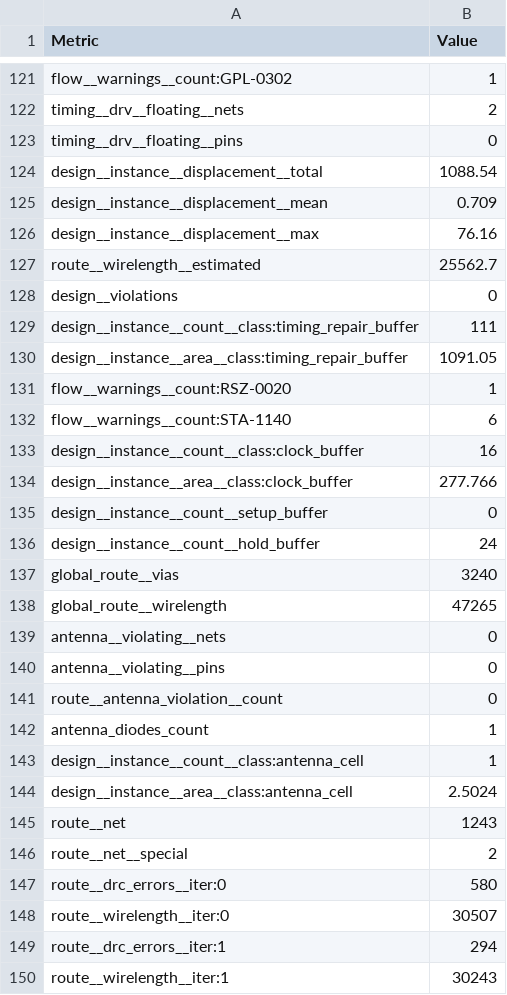
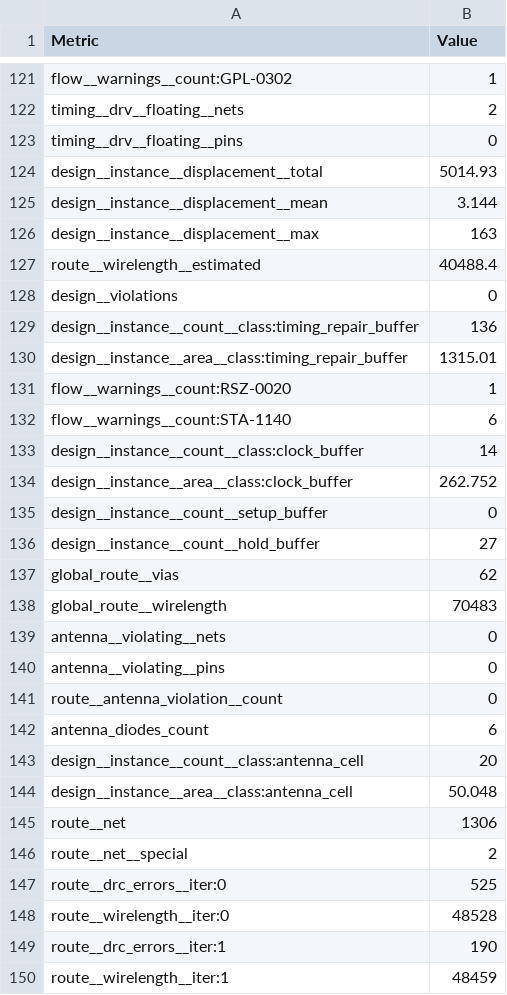
Before and after one commit to htfab/tinytapeout-sky-26b, a CSV file: projects/tt_um_KK_VGA01/stats/metrics.csv, drawn as a sheet; only a part is shown, gaps mark what is left out; the diff covers the shown part only.

Commit message:
feat: update project tt_um_KK_VGA01 from magnetoField/ttsky-zuzel-ieee
Commit: 450a85a81b7d8ecca135fb0bb5cd9b9d0c98c4e9
Workflow: https://github.com/magnetoField/ttsky-zuzel-ieee/actions/runs/25576513548

```diff
--- a/projects/tt_um_KK_VGA01/stats/metrics.csv
+++ b/projects/tt_um_KK_VGA01/stats/metrics.csv
@@ -123,17 +123,17 @@ timing__drv__floating__nets,2
 timing__drv__floating__pins,0
-design__instance__displacement__total,1088.54
-design__instance__displacement__mean,0.709
-design__instance__displacement__max,76.16
-route__wirelength__estimated,25562.7
+design__instance__displacement__total,5014.93
+design__instance__displacement__mean,3.144
+design__instance__displacement__max,163
+route__wirelength__estimated,40488.4
 design__violations,0
-design__instance__count__class:timing_repair_buffer,111
-design__instance__area__class:timing_repair_buffer,1091.05
+design__instance__count__class:timing_repair_buffer,136
+design__instance__area__class:timing_repair_buffer,1315.01
 flow__warnings__count:RSZ-0020,1
 flow__warnings__count:STA-1140,6
-design__instance__count__class:clock_buffer,16
-design__instance__area__class:clock_buffer,277.766
+design__instance__count__class:clock_buffer,14
+design__instance__area__class:clock_buffer,262.752
 design__instance__count__setup_buffer,0
-design__instance__count__hold_buffer,24
-global_route__vias,3240
-global_route__wirelength,47265
+design__instance__count__hold_buffer,27
+global_route__vias,62
+global_route__wirelength,70483
 antenna__violating__nets,0
@@ -141,10 +141,10 @@ antenna__violating__pins,0
 route__antenna_violation__count,0
-antenna_diodes_count,1
-design__instance__count__class:antenna_cell,1
-design__instance__area__class:antenna_cell,2.5024
-route__net,1243
+antenna_diodes_count,6
+design__instance__count__class:antenna_cell,20
+design__instance__area__class:antenna_cell,50.048
+route__net,1306
 route__net__special,2
-route__drc_errors__iter:0,580
-route__wirelength__iter:0,30507
-route__drc_errors__iter:1,294
-route__wirelength__iter:1,30243
+route__drc_errors__iter:0,525
+route__wirelength__iter:0,48528
+route__drc_errors__iter:1,190
+route__wirelength__iter:1,48459
```
Also changed, not shown: 4 added rows and 126 edited cells elsewhere in this file, 7 other files.
